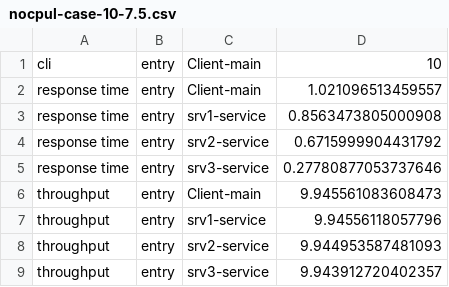
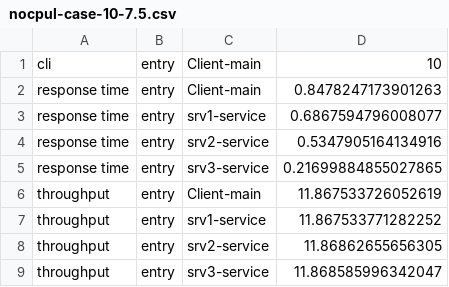
Before and after one commit to giulio-garbi/logging-cpulimit, a CSV file: data/tier3GPSReal/nocpul-case-10-7.5.csv, drawn as a sheet.

Commit message:
Nocpu data

```diff
--- a/data/tier3GPSReal/nocpul-case-10-7.5.csv
+++ b/data/tier3GPSReal/nocpul-case-10-7.5.csv
@@ -1,9 +1,9 @@
 cli; entry; Client-main; 10
-response time; entry; Client-main; 1.021096513459557
-response time; entry; srv1-service; 0.8563473805000908
-response time; entry; srv2-service; 0.6715999904431792
-response time; entry; srv3-service; 0.27780877053737646
-throughput; entry; Client-main; 9.945561083608473
-throughput; entry; srv1-service; 9.94556118057796
-throughput; entry; srv2-service; 9.944953587481093
-throughput; entry; srv3-service; 9.943912720402357
+response time; entry; Client-main; 0.8478247173901263
+response time; entry; srv1-service; 0.6867594796008077
+response time; entry; srv2-service; 0.5347905164134916
+response time; entry; srv3-service; 0.21699884855027865
+throughput; entry; Client-main; 11.867533726052619
+throughput; entry; srv1-service; 11.867533771282252
+throughput; entry; srv2-service; 11.86862655656305
+throughput; entry; srv3-service; 11.868585996342047
```
Also changed, not shown: data/tier3GPSReal/nocpul-case-15-7.5.csv, data/tier3GPSReal/nocpul-case-20-7.5.csv, 3 other files.
